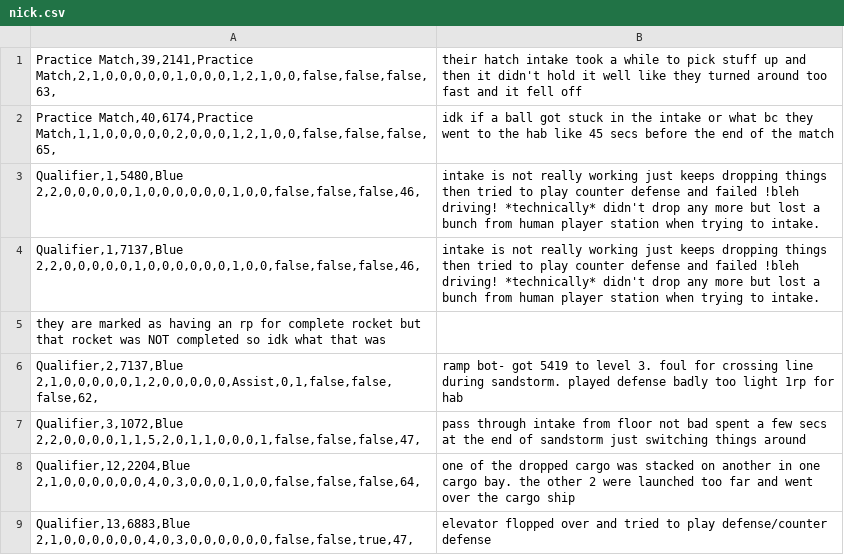
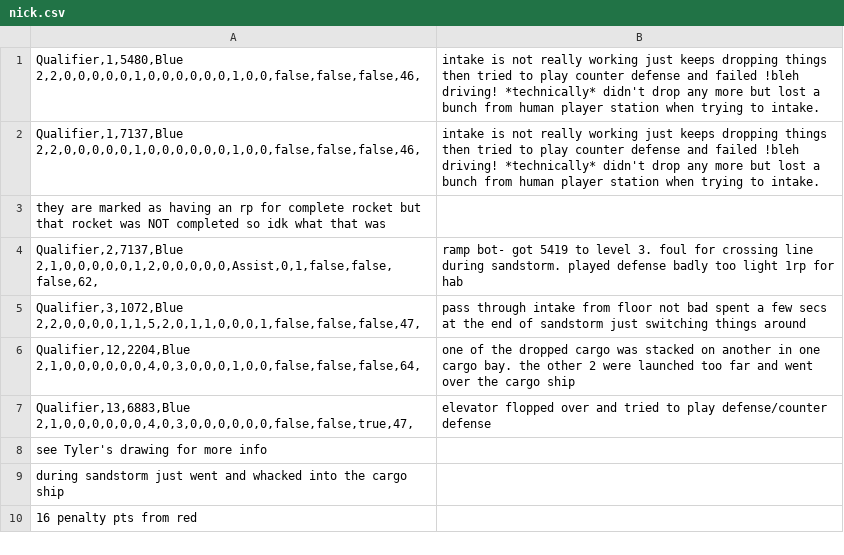
Before and after one commit to BREAD5940/ScoutingBase, a CSV file: sac_2019/data/nick.csv, drawn as a sheet; only a part is shown; the shorter side is filled out with more unchanged rows.

Commit message:
more evil data

```diff
--- a/sac_2019/data/nick.csv
+++ b/sac_2019/data/nick.csv
@@ -1,3 +1 @@
-Practice Match,39,2141,Practice Match,2,1,0,0,0,0,0,1,0,0,0,1,2,1,0,0,false,false,false,63,|their hatch intake took a while to pick stuff up and then it didn't hold it well like they turned around too fast and it fell off|
-Practice Match,40,6174,Practice Match,1,1,0,0,0,0,0,2,0,0,0,1,2,1,0,0,false,false,false,65,|idk if a ball got stuck in the intake or what bc they went to the hab like 45 secs before the end of the match|
 Qualifier,1,5480,Blue 2,2,0,0,0,0,0,1,0,0,0,0,0,0,1,0,0,false,false,false,46,|intake is not really working just keeps dropping things then tried to play counter defense and failed !bleh driving!  *technically* didn't drop any more but lost a bunch from human player station when trying to intake.|
```
Also changed, not shown: 3 other files.
